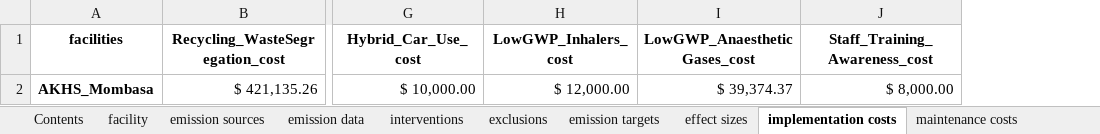
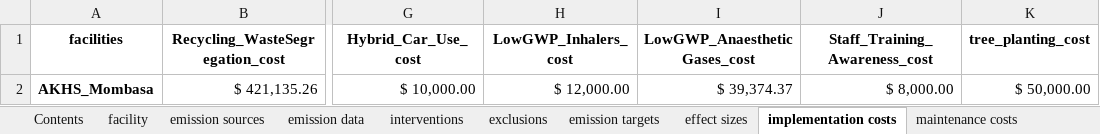
Before and after one commit to optimamodel/carbomica, an Excel workbook: input_data_example.xlsx, sheet implementation costs, drawn as a sheet; only a part is shown, gaps mark what is left out; values as stored, in another font and other column widths than the file's, no borders; the diff names each change by its address in the sheet, - before the commit and + after, or states it on an @@ line.

Commit message:
Add CO2 co-benefits, use total rather than annual costs and emissions

```diff
--- a/input_data_example.xlsx (sheet implementation costs)
+++ b/input_data_example.xlsx (sheet implementation costs)
+column K (tree_planting_cost), row 2: $ 50,000.00
```
Also changed, not shown: sheet maintenance costs, sheet interventions, sheet effect sizes, sheet emission targets, 5 other files.
